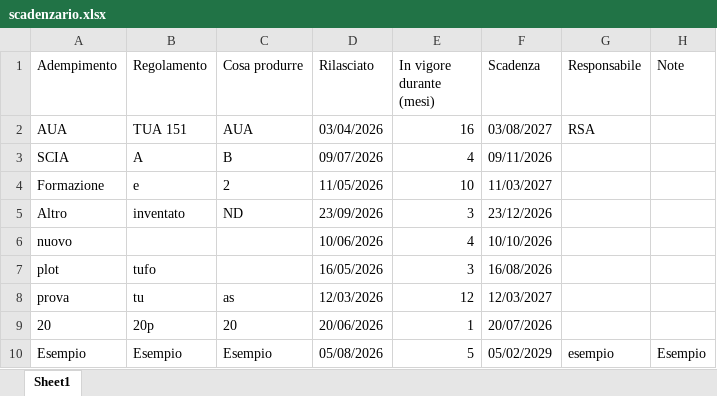
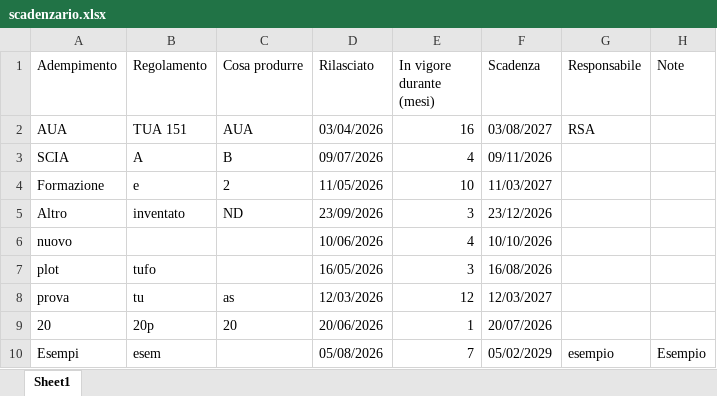
Before and after one commit to perugiaumbriapg-arch/app_hse_sint, an Excel workbook: scadenzario.xlsx, sheet Sheet1, drawn as a sheet; values as stored, in another font and other column widths than the file's, no borders; the diff names each change by its address in the sheet, - before the commit and + after, or states it on an @@ line.

Commit message:
Aggiornamento scadenzario.xlsx

```diff
--- a/scadenzario.xlsx (sheet Sheet1)
+++ b/scadenzario.xlsx (sheet Sheet1)
-A10 (Adempimento): Esempio
+A10 (Adempimento): Esempi
-B10 (Regolamento): Esempio
+B10 (Regolamento): esem
-C10 (Cosa produrre): Esempio
+C10 (Cosa produrre): (empty)
-E10 (In vigore durante (mesi)): 5
+E10 (In vigore durante (mesi)): 7
```
